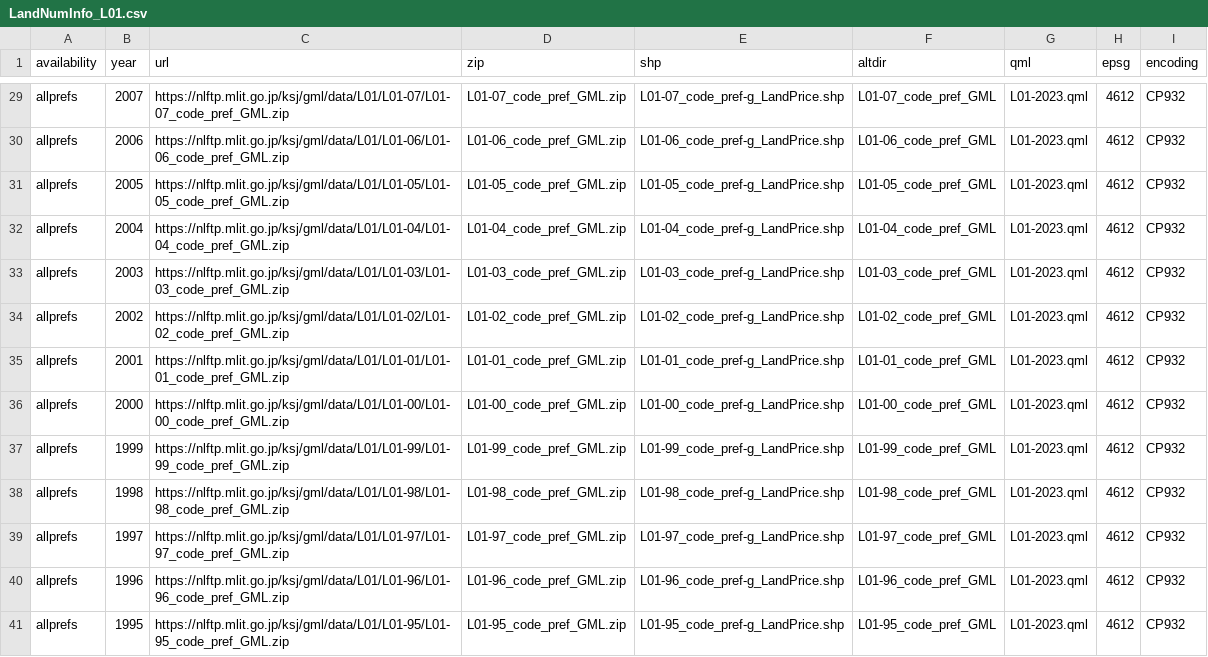
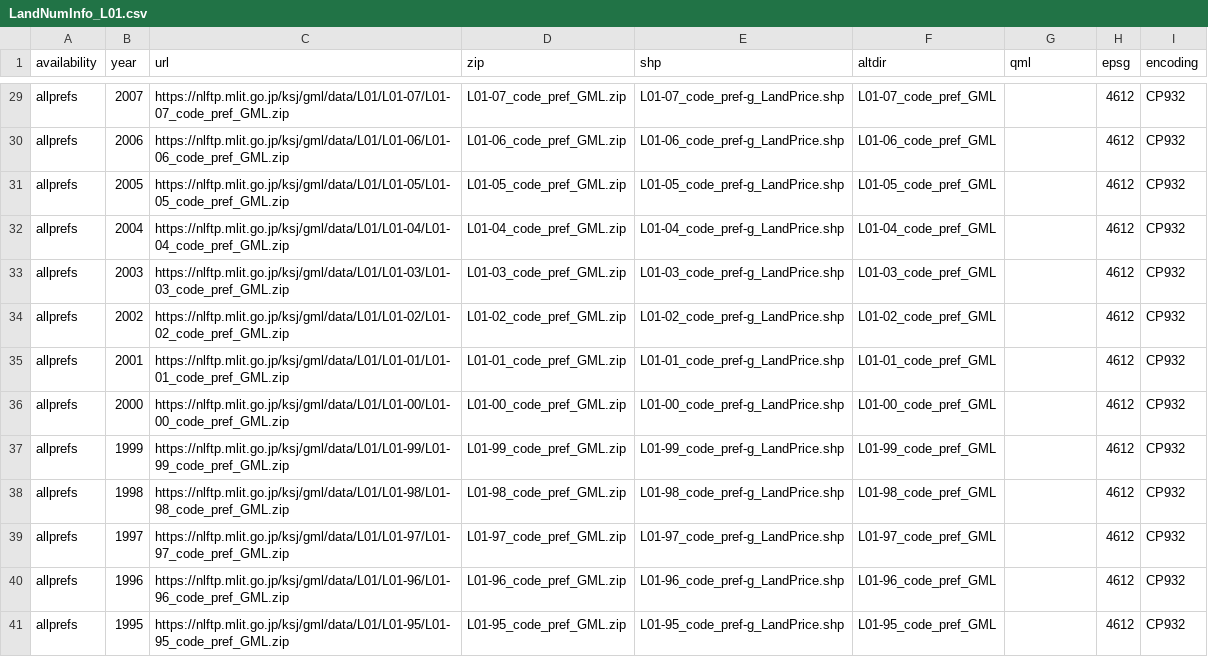
Before and after one commit to babayoshihiko/jpdata, a CSV file: csv/LandNumInfo_L01.csv, drawn as a sheet; only a part is shown, gaps mark what is left out; the diff covers the shown part only; the diff names each change by its address in the sheet, - before the commit and + after, or states it on an @@ line.

```diff
--- a/csv/LandNumInfo_L01.csv
+++ b/csv/LandNumInfo_L01.csv
-G29:G41 (qml): L01-2023.qml
+G29:G41 (qml): (empty)
```
Also changed, not shown: 39 edited cells elsewhere in this file, csv/LandNumInfo_N03.csv, 1 other file.
